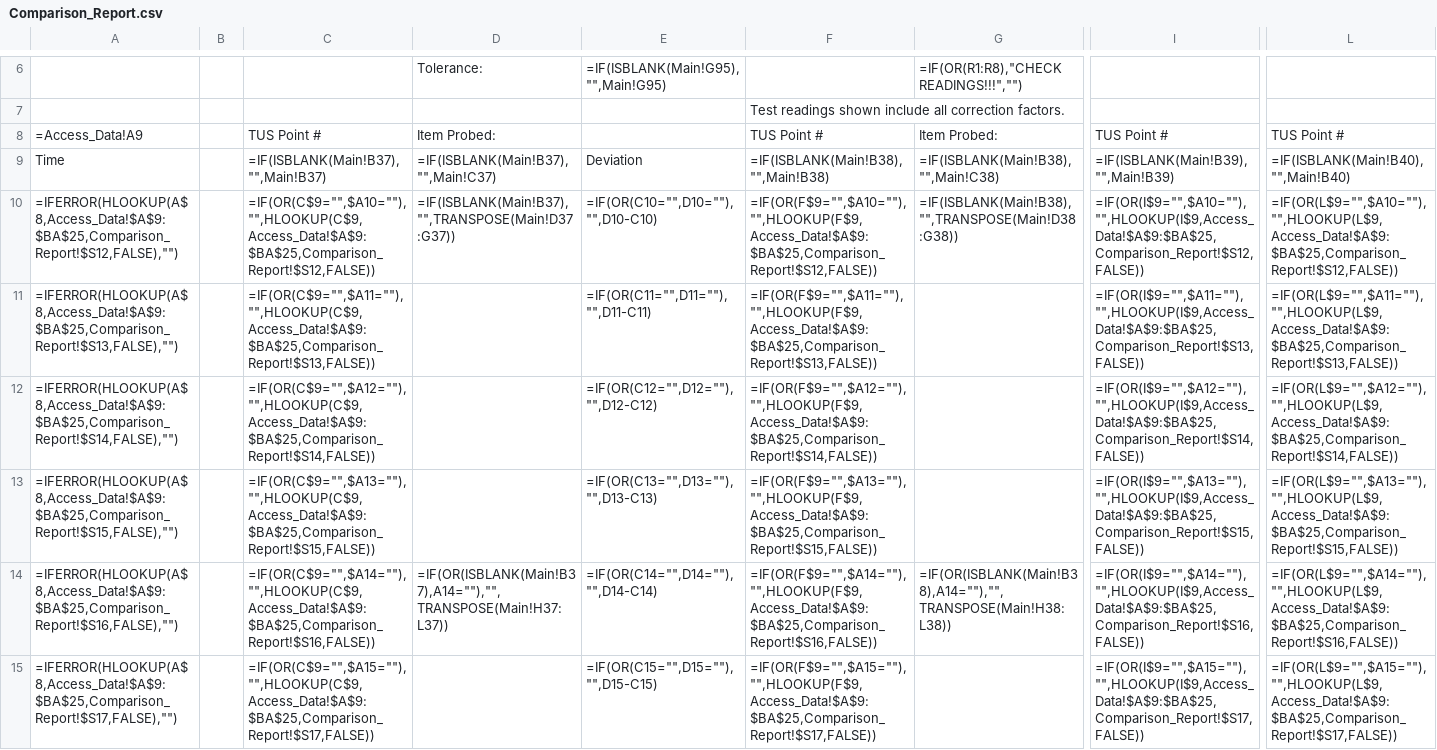
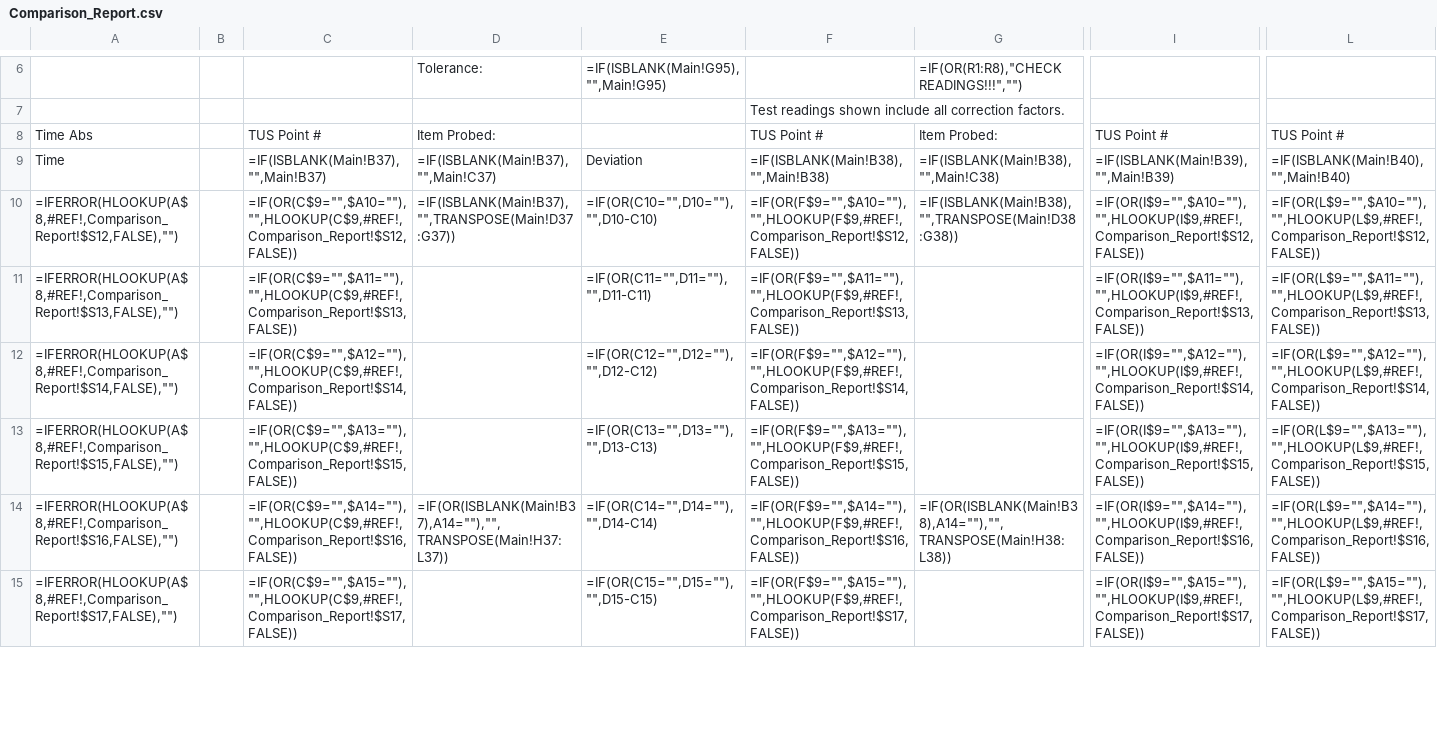
Before and after one commit to Johnson-Gage-Inspection-Inc/xl-TUS, a CSV file: exploded/New TUS (Beta)/sheets/Comparison_Report.csv, drawn as a sheet; only a part is shown, gaps mark what is left out; the diff covers the shown part only; the diff names each change by its address in the sheet, - before the commit and + after, or states it on an @@ line.

Commit message:
Update TUS Worksheet and Interp Sheets for Improved Temperature Handling
- Fix uncertainty calculation and move it to FilteredTimeSeries sheet, along with the Alrtes
- Changed reference from 'Temperature' to 'NominalTemp' in Interp for clarity.
- Updated formulas in Main to use 'FilteredTimeSeries' for deviation calculations instead of 'Alerts'.
- Adjusted temperature checks in TUS_Worksheet.csv to utilize 'NominalTemp' for consistency across sheets.

```diff
--- a/exploded/New TUS (Beta)/sheets/Comparison_Report.csv
+++ b/exploded/New TUS (Beta)/sheets/Comparison_Report.csv
-A8: =Access_Data!A9
+A8: Time Abs
-A10: =IFERROR(HLOOKUP(A$8,Access_Data!$A$9:$BA$25,Comparison_Report!$S12,FALSE),"")
+A10: =IFERROR(HLOOKUP(A$8,#REF!,Comparison_Report!$S12,FALSE),"")
-C10: =IF(OR(C$9="",$A10=""),"",HLOOKUP(C$9,Access_Data!$A$9:$BA$25,Comparison_Report!$S12,FALSE))
+C10: =IF(OR(C$9="",$A10=""),"",HLOOKUP(C$9,#REF!,Comparison_Report!$S12,FALSE))
-F10: =IF(OR(F$9="",$A10=""),"",HLOOKUP(F$9,Access_Data!$A$9:$BA$25,Comparison_Report!$S12,FALSE))
+F10: =IF(OR(F$9="",$A10=""),"",HLOOKUP(F$9,#REF!,Comparison_Report!$S12,FALSE))
-I10: =IF(OR(I$9="",$A10=""),"",HLOOKUP(I$9,Access_Data!$A$9:$BA$25,Comparison_Report!$S12,FALSE))
+I10: =IF(OR(I$9="",$A10=""),"",HLOOKUP(I$9,#REF!,Comparison_Report!$S12,FALSE))
-L10: =IF(OR(L$9="",$A10=""),"",HLOOKUP(L$9,Access_Data!$A$9:$BA$25,Comparison_Report!$S12,FALSE))
+L10: =IF(OR(L$9="",$A10=""),"",HLOOKUP(L$9,#REF!,Comparison_Report!$S12,FALSE))
-A11: =IFERROR(HLOOKUP(A$8,Access_Data!$A$9:$BA$25,Comparison_Report!$S13,FALSE),"")
+A11: =IFERROR(HLOOKUP(A$8,#REF!,Comparison_Report!$S13,FALSE),"")
-C11: =IF(OR(C$9="",$A11=""),"",HLOOKUP(C$9,Access_Data!$A$9:$BA$25,Comparison_Report!$S13,FALSE))
+C11: =IF(OR(C$9="",$A11=""),"",HLOOKUP(C$9,#REF!,Comparison_Report!$S13,FALSE))
-F11: =IF(OR(F$9="",$A11=""),"",HLOOKUP(F$9,Access_Data!$A$9:$BA$25,Comparison_Report!$S13,FALSE))
+F11: =IF(OR(F$9="",$A11=""),"",HLOOKUP(F$9,#REF!,Comparison_Report!$S13,FALSE))
-I11: =IF(OR(I$9="",$A11=""),"",HLOOKUP(I$9,Access_Data!$A$9:$BA$25,Comparison_Report!$S13,FALSE))
+I11: =IF(OR(I$9="",$A11=""),"",HLOOKUP(I$9,#REF!,Comparison_Report!$S13,FALSE))
-L11: =IF(OR(L$9="",$A11=""),"",HLOOKUP(L$9,Access_Data!$A$9:$BA$25,Comparison_Report!$S13,FALSE))
+L11: =IF(OR(L$9="",$A11=""),"",HLOOKUP(L$9,#REF!,Comparison_Report!$S13,FALSE))
-A12: =IFERROR(HLOOKUP(A$8,Access_Data!$A$9:$BA$25,Comparison_Report!$S14,FALSE),"")
+A12: =IFERROR(HLOOKUP(A$8,#REF!,Comparison_Report!$S14,FALSE),"")
-C12: =IF(OR(C$9="",$A12=""),"",HLOOKUP(C$9,Access_Data!$A$9:$BA$25,Comparison_Report!$S14,FALSE))
+C12: =IF(OR(C$9="",$A12=""),"",HLOOKUP(C$9,#REF!,Comparison_Report!$S14,FALSE))
-F12: =IF(OR(F$9="",$A12=""),"",HLOOKUP(F$9,Access_Data!$A$9:$BA$25,Comparison_Report!$S14,FALSE))
+F12: =IF(OR(F$9="",$A12=""),"",HLOOKUP(F$9,#REF!,Comparison_Report!$S14,FALSE))
-I12: =IF(OR(I$9="",$A12=""),"",HLOOKUP(I$9,Access_Data!$A$9:$BA$25,Comparison_Report!$S14,FALSE))
+I12: =IF(OR(I$9="",$A12=""),"",HLOOKUP(I$9,#REF!,Comparison_Report!$S14,FALSE))
-L12: =IF(OR(L$9="",$A12=""),"",HLOOKUP(L$9,Access_Data!$A$9:$BA$25,Comparison_Report!$S14,FALSE))
+L12: =IF(OR(L$9="",$A12=""),"",HLOOKUP(L$9,#REF!,Comparison_Report!$S14,FALSE))
-A13: =IFERROR(HLOOKUP(A$8,Access_Data!$A$9:$BA$25,Comparison_Report!$S15,FALSE),"")
+A13: =IFERROR(HLOOKUP(A$8,#REF!,Comparison_Report!$S15,FALSE),"")
-C13: =IF(OR(C$9="",$A13=""),"",HLOOKUP(C$9,Access_Data!$A$9:$BA$25,Comparison_Report!$S15,FALSE))
+C13: =IF(OR(C$9="",$A13=""),"",HLOOKUP(C$9,#REF!,Comparison_Report!$S15,FALSE))
-F13: =IF(OR(F$9="",$A13=""),"",HLOOKUP(F$9,Access_Data!$A$9:$BA$25,Comparison_Report!$S15,FALSE))
+F13: =IF(OR(F$9="",$A13=""),"",HLOOKUP(F$9,#REF!,Comparison_Report!$S15,FALSE))
-I13: =IF(OR(I$9="",$A13=""),"",HLOOKUP(I$9,Access_Data!$A$9:$BA$25,Comparison_Report!$S15,FALSE))
+I13: =IF(OR(I$9="",$A13=""),"",HLOOKUP(I$9,#REF!,Comparison_Report!$S15,FALSE))
-L13: =IF(OR(L$9="",$A13=""),"",HLOOKUP(L$9,Access_Data!$A$9:$BA$25,Comparison_Report!$S15,FALSE))
+L13: =IF(OR(L$9="",$A13=""),"",HLOOKUP(L$9,#REF!,Comparison_Report!$S15,FALSE))
-A14: =IFERROR(HLOOKUP(A$8,Access_Data!$A$9:$BA$25,Comparison_Report!$S16,FALSE),"")
+A14: =IFERROR(HLOOKUP(A$8,#REF!,Comparison_Report!$S16,FALSE),"")
-C14: =IF(OR(C$9="",$A14=""),"",HLOOKUP(C$9,Access_Data!$A$9:$BA$25,Comparison_Report!$S16,FALSE))
+C14: =IF(OR(C$9="",$A14=""),"",HLOOKUP(C$9,#REF!,Comparison_Report!$S16,FALSE))
-F14: =IF(OR(F$9="",$A14=""),"",HLOOKUP(F$9,Access_Data!$A$9:$BA$25,Comparison_Report!$S16,FALSE))
+F14: =IF(OR(F$9="",$A14=""),"",HLOOKUP(F$9,#REF!,Comparison_Report!$S16,FALSE))
-I14: =IF(OR(I$9="",$A14=""),"",HLOOKUP(I$9,Access_Data!$A$9:$BA$25,Comparison_Report!$S16,FALSE))
+I14: =IF(OR(I$9="",$A14=""),"",HLOOKUP(I$9,#REF!,Comparison_Report!$S16,FALSE))
-L14: =IF(OR(L$9="",$A14=""),"",HLOOKUP(L$9,Access_Data!$A$9:$BA$25,Comparison_Report!$S16,FALSE))
+L14: =IF(OR(L$9="",$A14=""),"",HLOOKUP(L$9,#REF!,Comparison_Report!$S16,FALSE))
-A15: =IFERROR(HLOOKUP(A$8,Access_Data!$A$9:$BA$25,Comparison_Report!$S17,FALSE),"")
+A15: =IFERROR(HLOOKUP(A$8,#REF!,Comparison_Report!$S17,FALSE),"")
-C15: =IF(OR(C$9="",$A15=""),"",HLOOKUP(C$9,Access_Data!$A$9:$BA$25,Comparison_Report!$S17,FALSE))
+C15: =IF(OR(C$9="",$A15=""),"",HLOOKUP(C$9,#REF!,Comparison_Report!$S17,FALSE))
-F15: =IF(OR(F$9="",$A15=""),"",HLOOKUP(F$9,Access_Data!$A$9:$BA$25,Comparison_Report!$S17,FALSE))
+F15: =IF(OR(F$9="",$A15=""),"",HLOOKUP(F$9,#REF!,Comparison_Report!$S17,FALSE))
-I15: =IF(OR(I$9="",$A15=""),"",HLOOKUP(I$9,Access_Data!$A$9:$BA$25,Comparison_Report!$S17,FALSE))
+I15: =IF(OR(I$9="",$A15=""),"",HLOOKUP(I$9,#REF!,Comparison_Report!$S17,FALSE))
-L15: =IF(OR(L$9="",$A15=""),"",HLOOKUP(L$9,Access_Data!$A$9:$BA$25,Comparison_Report!$S17,FALSE))
+L15: =IF(OR(L$9="",$A15=""),"",HLOOKUP(L$9,#REF!,Comparison_Report!$S17,FALSE))
```
Also changed, not shown: 60 edited cells elsewhere in this file, exploded/New TUS (Beta)/sheets/CERT.csv, exploded/New TUS (Beta)/sheets/Customer Table.csv, 13 other files.
